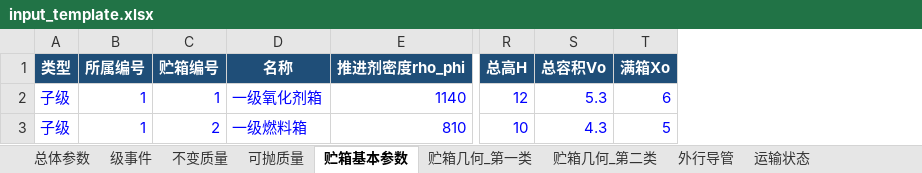
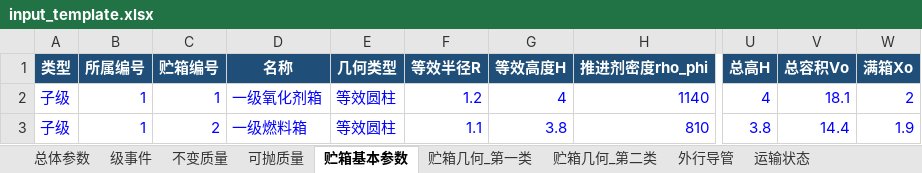
Before and after one commit to Waiiicha/rocket-cg-calculator, an Excel workbook: input_template.xlsx, sheet 贮箱基本参数, drawn as a sheet; only a part is shown, gaps mark what is left out; values as stored, in another font and other column widths than the file's, no borders; addresses are those after the commit; the diff names each change by its address in the sheet, - before the commit and + after, or states it on an @@ line.

```diff
--- a/input_template.xlsx (sheet 贮箱基本参数)
+++ b/input_template.xlsx (sheet 贮箱基本参数)
+column E (几何类型), rows 2-3: 等效圆柱 | 等效圆柱
+column F (等效半径R), rows 2-3: 1.2 | 1.1
+column G (等效高度H), rows 2-3: 4 | 3.8
-U2 (总高H): 12
+U2 (总高H): 4
-V2 (总容积Vo): 5.3
+V2 (总容积Vo): 18.1
-W2 (满箱Xo): 6
+W2 (满箱Xo): 2
-U3 (总高H): 10
+U3 (总高H): 3.8
-V3 (总容积Vo): 4.3
+V3 (总容积Vo): 14.4
-W3 (满箱Xo): 5
+W3 (满箱Xo): 1.9
```
Also changed, not shown: 6 other files.
